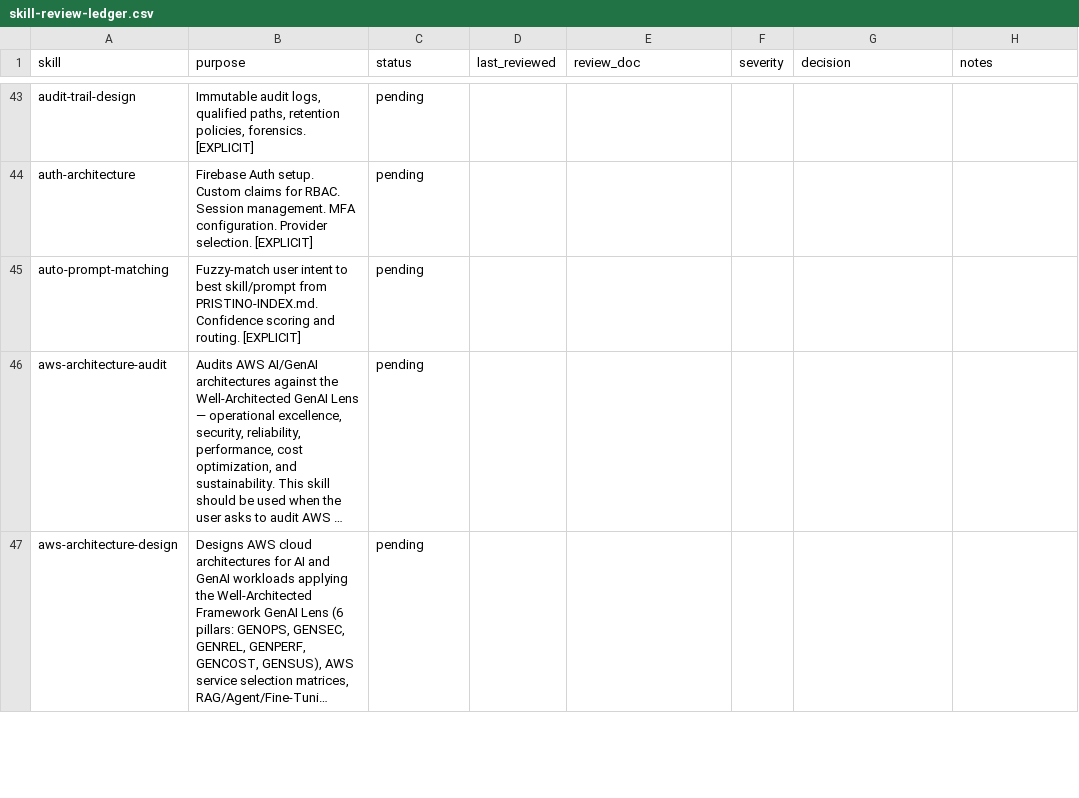
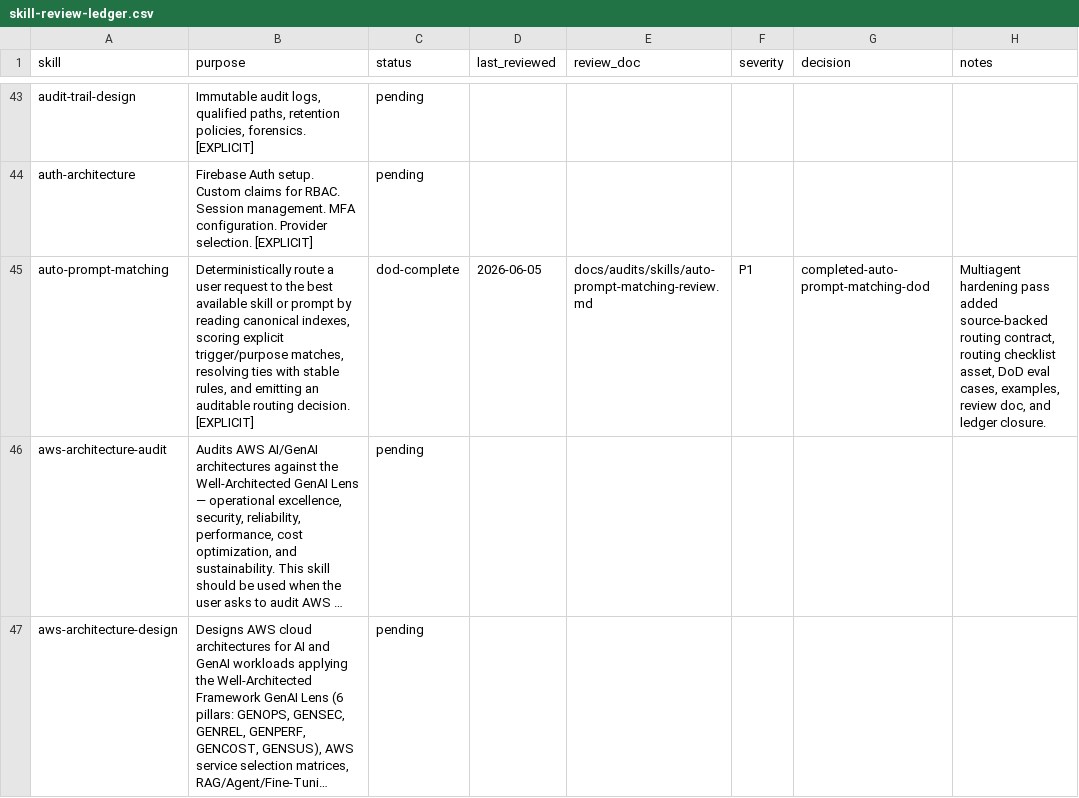
Before and after one commit to JaviMontano/jm-adk-alfa, a CSV file: docs/audits/skill-review-ledger.csv, drawn as a sheet; only a part is shown, gaps mark what is left out; long unchanged cells end in …; the diff names each change by its address in the sheet, - before the commit and + after, or states it on an @@ line.

```diff
--- a/docs/audits/skill-review-ledger.csv
+++ b/docs/audits/skill-review-ledger.csv
-B45 (purpose): Fuzzy-match user intent to best skill/prompt from PRISTINO-INDEX.md. Confidence scoring and routing. [EXPLICIT]
+B45 (purpose): Deterministically route a user request to the best available skill or prompt by reading canonical indexes, scoring explicit trigger/purpose matches, resolving ties with stable rules, and emitting an auditable routing decision. [EXPLICIT]
-C45 (status): pending
+C45 (status): dod-complete
-D45 (last_reviewed): (empty)
+D45 (last_reviewed): 2026-06-05
-E45 (review_doc): (empty)
+E45 (review_doc): docs/audits/skills/auto-prompt-matching-review.md
-F45 (severity): (empty)
+F45 (severity): P1
-G45 (decision): (empty)
+G45 (decision): completed-auto-prompt-matching-dod
-H45 (notes): (empty)
+H45 (notes): Multiagent hardening pass added source-backed routing contract, routing checklist asset, DoD eval cases, examples, review doc, and ledger closure.
```
Also changed, not shown: 21 other files.
